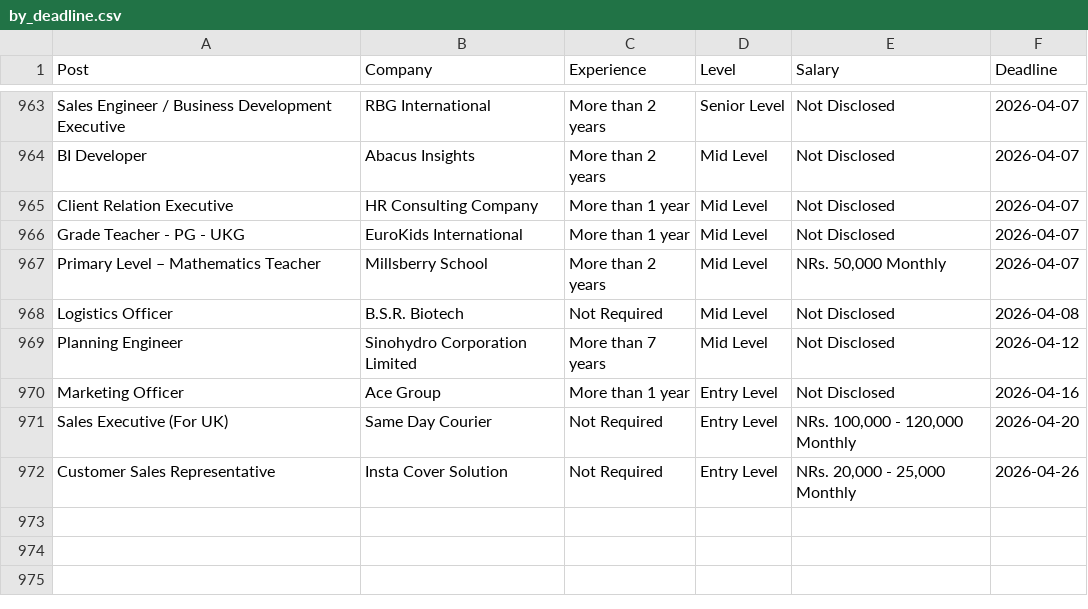
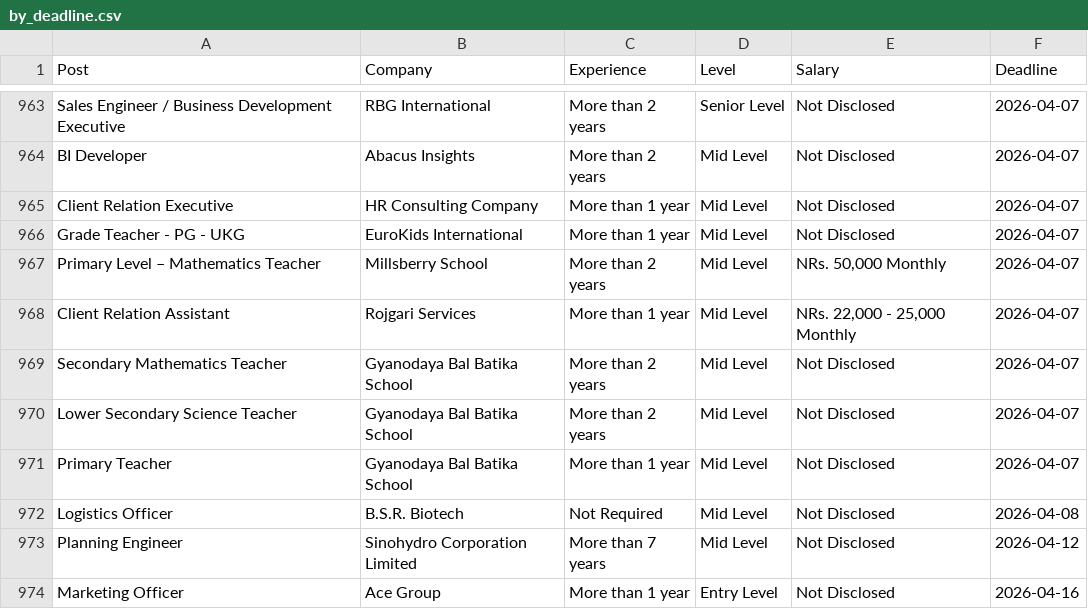
Before and after one commit to dpm24800/top-jobs-scraper, a CSV file: data/by_deadline.csv, drawn as a sheet; only a part is shown, gaps mark what is left out; the shorter side is filled out with more unchanged rows; the diff names each change by its address in the sheet, - before the commit and + after, or states it on an @@ line.

```diff
--- a/data/by_deadline.csv
+++ b/data/by_deadline.csv
+row 968: Client Relation Assistant | Rojgari Services | More than 1 year | Mid Level | NRs. 22,000 - 25,000 Monthly | 2026-04-07
+row 969: Secondary Mathematics Teacher | Gyanodaya Bal Batika School | More than 2 years | Mid Level | Not Disclosed | 2026-04-07
+row 970: Lower Secondary Science Teacher | Gyanodaya Bal Batika School | More than 2 years | Mid Level | Not Disclosed | 2026-04-07
+row 971: Primary Teacher | Gyanodaya Bal Batika School | More than 1 year | Mid Level | Not Disclosed | 2026-04-07
```
Also changed, not shown: data/top_jobs.csv.
